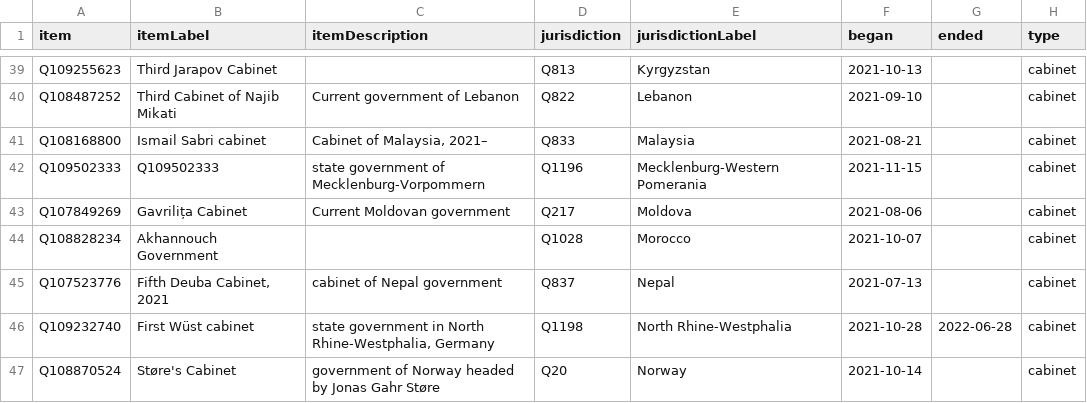
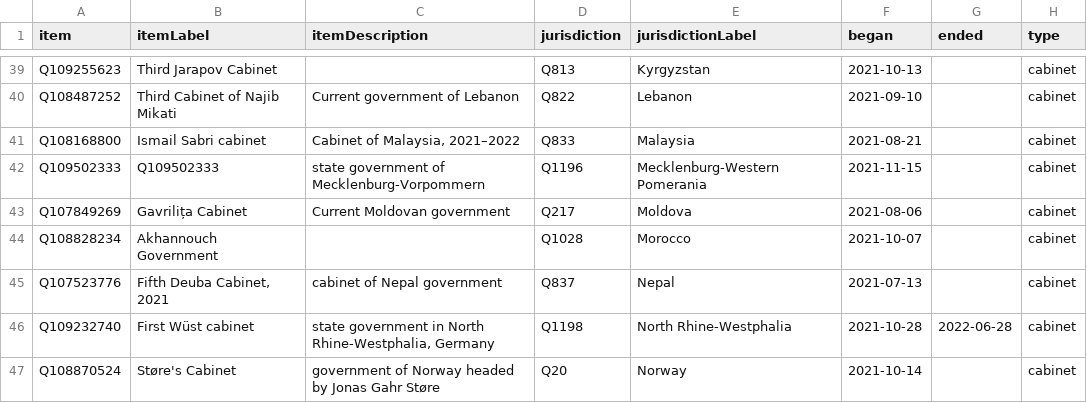
Before and after one commit to every-politician-scrapers/world, a CSV file: wikidata/results/2021-cabinets.csv, drawn as a sheet; only a part is shown, gaps mark what is left out.

Commit message:
Run SPARQL queries

```diff
--- a/wikidata/results/2021-cabinets.csv
+++ b/wikidata/results/2021-cabinets.csv
@@ -40,3 +40,3 @@ Q109255623,Third Jarapov Cabinet,,Q813,Kyrgyzstan,2021-10-13,,cabinet
 Q108487252,Third Cabinet of Najib Mikati,Current government of Lebanon,Q822,Lebanon,2021-09-10,,cabinet
-Q108168800,Ismail Sabri cabinet,"Cabinet of Malaysia, 2021–",Q833,Malaysia,2021-08-21,,cabinet
+Q108168800,Ismail Sabri cabinet,"Cabinet of Malaysia, 2021–2022",Q833,Malaysia,2021-08-21,,cabinet
 Q109502333,Q109502333,state government of Mecklenburg-Vorpommern,Q1196,Mecklenburg-Western Pomerania,2021-11-15,,cabinet
```
